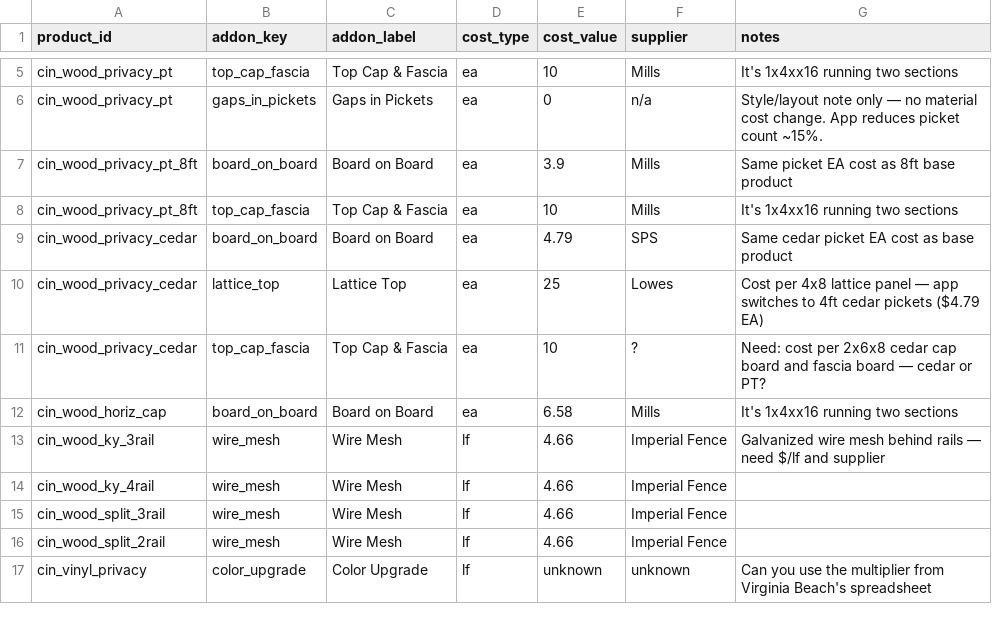
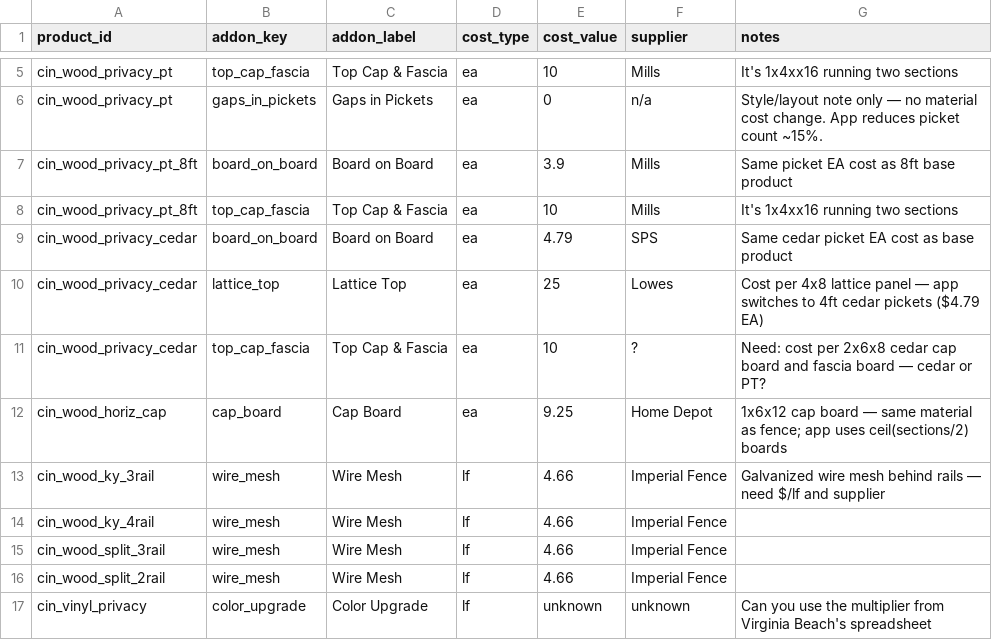
Before and after one commit to nbhf757/heartwood-fence, a CSV file: cin_addons_filled.csv, drawn as a sheet; only a part is shown, gaps mark what is left out.

```diff
--- a/cin_addons_filled.csv
+++ b/cin_addons_filled.csv
@@ -11,3 +11,3 @@ cin_wood_privacy_cedar,lattice_top,Lattice Top,ea,25,Lowes,Cost per 4x8 lattice
 cin_wood_privacy_cedar,top_cap_fascia,Top Cap & Fascia,ea,10,?,Need: cost per 2x6x8 cedar cap board and fascia board — cedar or PT?
-cin_wood_horiz_cap,board_on_board,Board on Board,ea,6.58,Mills,It's 1x4xx16 running two sections
+cin_wood_horiz_cap,cap_board,Cap Board,ea,9.25,Home Depot,1x6x12 cap board — same material as fence; app uses ceil(sections/2) boards
 cin_wood_ky_3rail,wire_mesh,Wire Mesh,lf,4.66,Imperial Fence,Galvanized wire mesh behind rails — need $/lf and supplier
```
Also changed, not shown: cin_products_filled.csv, 1 other file.
